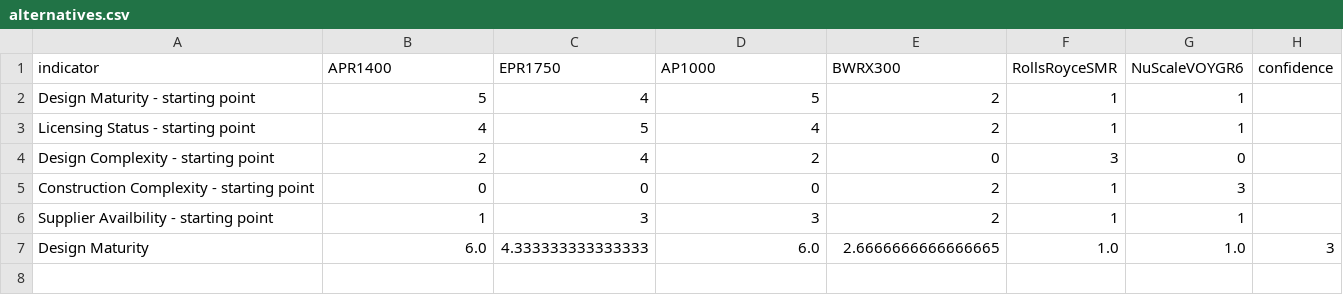
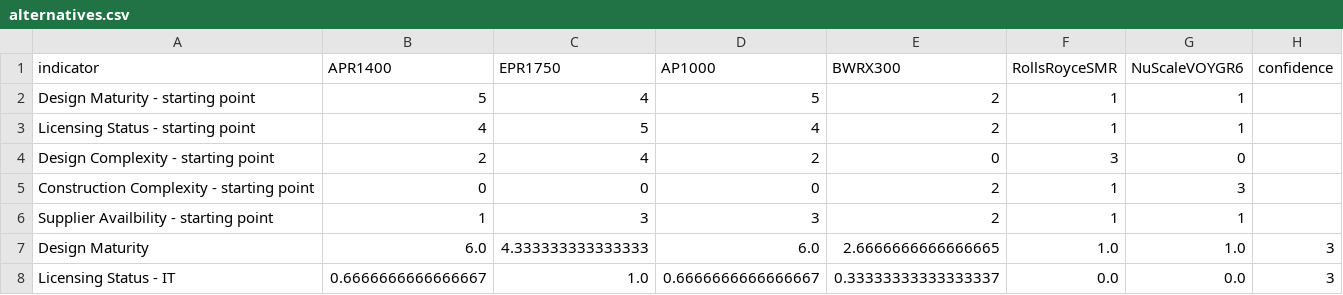
Before and after one commit to simo-pagliu/Master-Thesis, a CSV file: 02 - Value Functions/qualitative/alternatives.csv, drawn as a sheet.

```diff
--- a/02 - Value Functions/qualitative/alternatives.csv
+++ b/02 - Value Functions/qualitative/alternatives.csv
@@ -7 +7,2 @@ Supplier Availbility - starting point,1,3,3,2,1,1,
 Design Maturity,6.0,4.333333333333333,6.0,2.6666666666666665,1.0,1.0,3
+Licensing Status - IT,0.6666666666666667,1.0,0.6666666666666667,0.33333333333333337,0.0,0.0,3
```
Also changed, not shown: 02 - Value Functions/qualitative/value_functions.csv, 1 other file.
